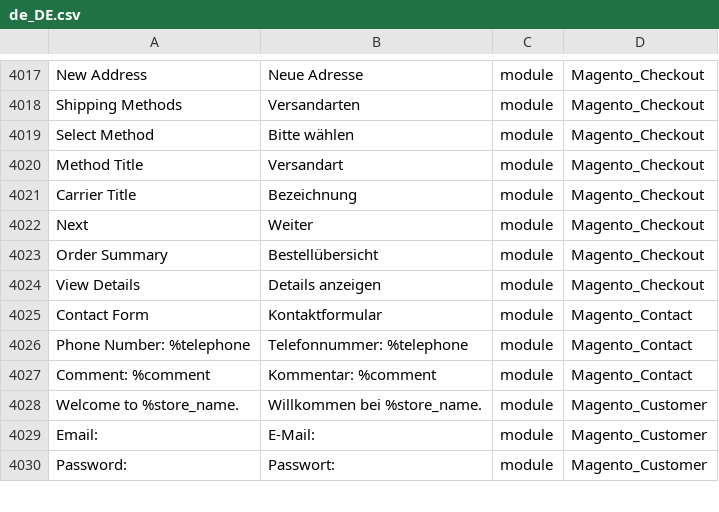
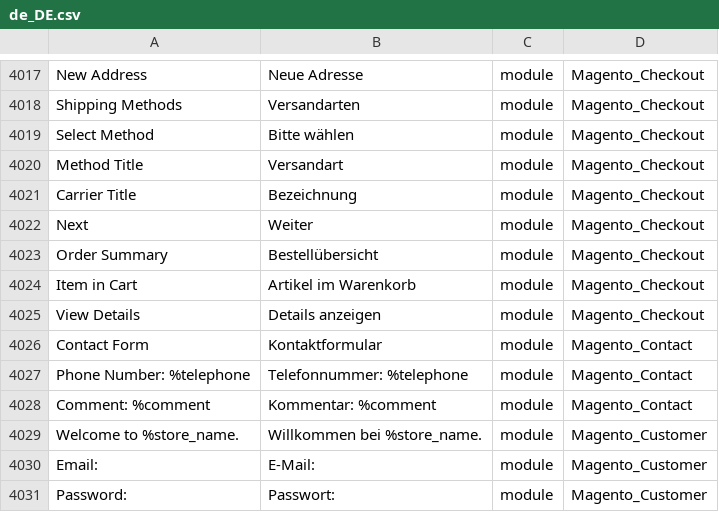
Before and after one commit to therool/language_de_de, a CSV file: de_DE.csv, drawn as a sheet; only a part is shown, gaps mark what is left out; the diff names each change by its address in the sheet, - before the commit and + after, or states it on an @@ line.

```diff
--- a/de_DE.csv
+++ b/de_DE.csv
+row 4024: Item in Cart | Artikel im Warenkorb | module | Magento_Checkout
```
Also changed, not shown: 1 other file.
